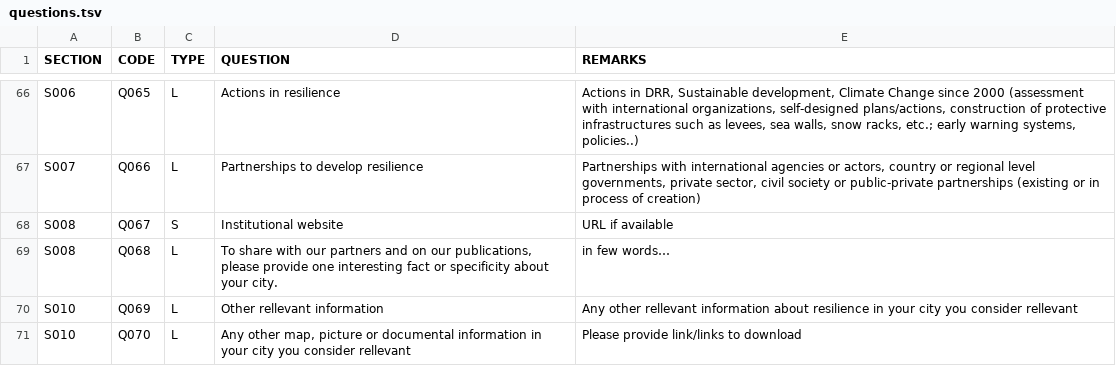
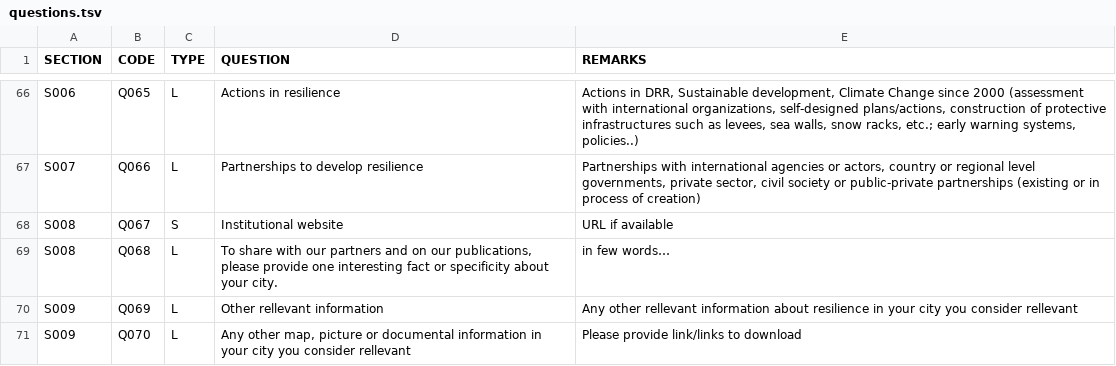
Before and after one commit to miquel-corral/crppindexcard, a TSV file: Files/questions.tsv, drawn as a sheet; only a part is shown, gaps mark what is left out.

```diff
--- a/Files/questions.tsv
+++ b/Files/questions.tsv
@@ -69,3 +69,3 @@ S008	Q067	S	Institutional website	URL if available
 S008	Q068	L	To share with our partners and on our publications, please provide one interesting fact or specificity about your city.	in few words…
-S010	Q069	L	Other rellevant information	Any other rellevant information about resilience in your city you consider rellevant
-S010	Q070	L	Any other map, picture or documental information in your city you consider rellevant	Please provide link/links to download
+S009	Q069	L	Other rellevant information	Any other rellevant information about resilience in your city you consider rellevant
+S009	Q070	L	Any other map, picture or documental information in your city you consider rellevant	Please provide link/links to download
```
Also changed, not shown: 18 other files.
